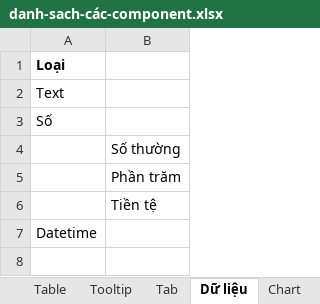
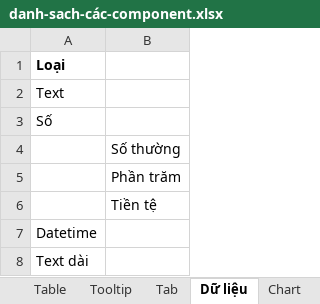
Before and after one commit to nguyenthingoctran/tailieu, an Excel workbook: UI-UX/danh-sach-các-component.xlsx, sheet Dữ liệu, drawn as a sheet; values as stored, in another font and other column widths than the file's, no borders; the diff names each change by its address in the sheet, - before the commit and + after, or states it on an @@ line.

```diff
--- a/UI-UX/danh-sach-các-component.xlsx (sheet Dữ liệu)
+++ b/UI-UX/danh-sach-các-component.xlsx (sheet Dữ liệu)
+row 8: Text dài
```
Also changed, not shown: sheet Input, sheet Button, 5 other files.
